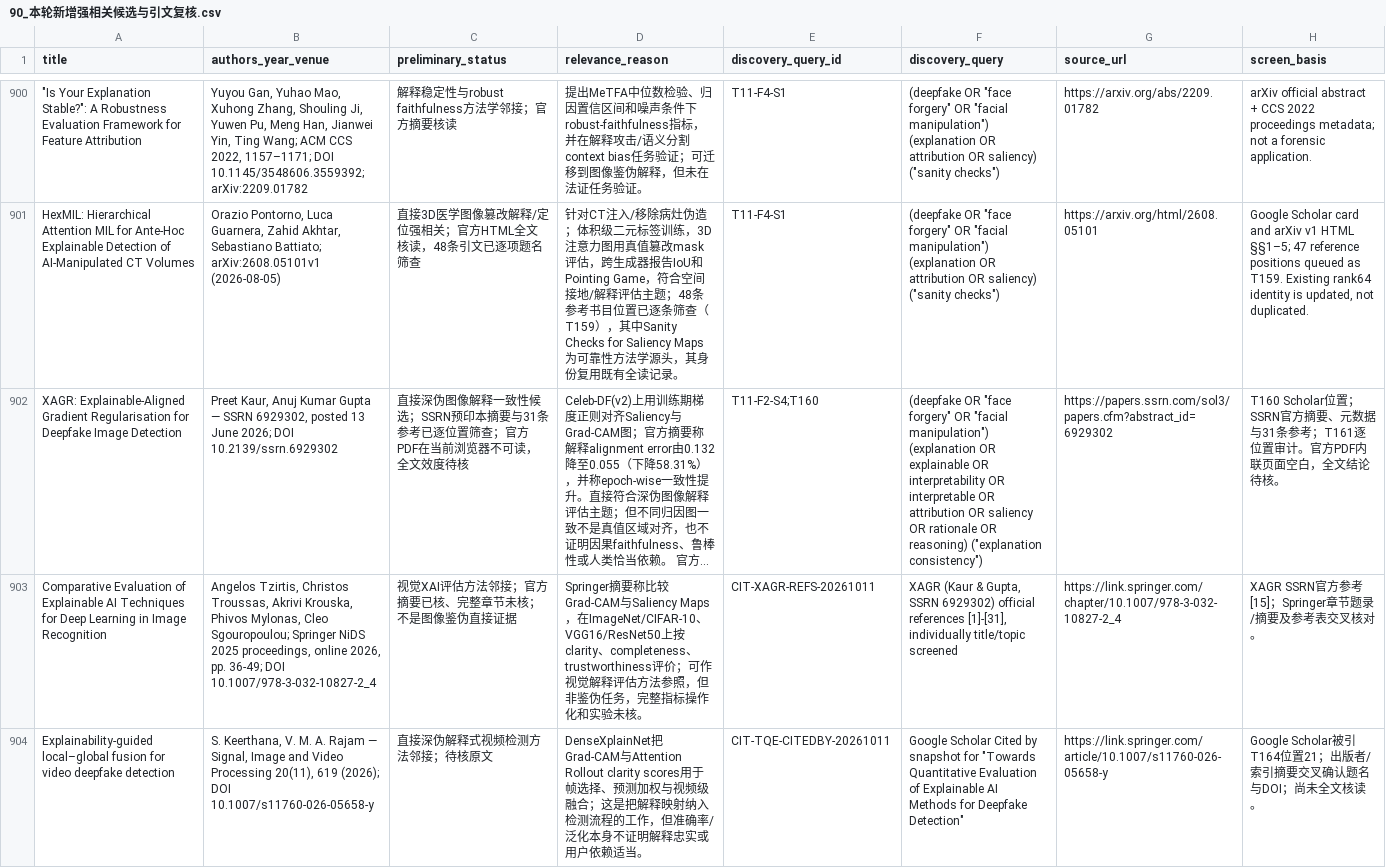
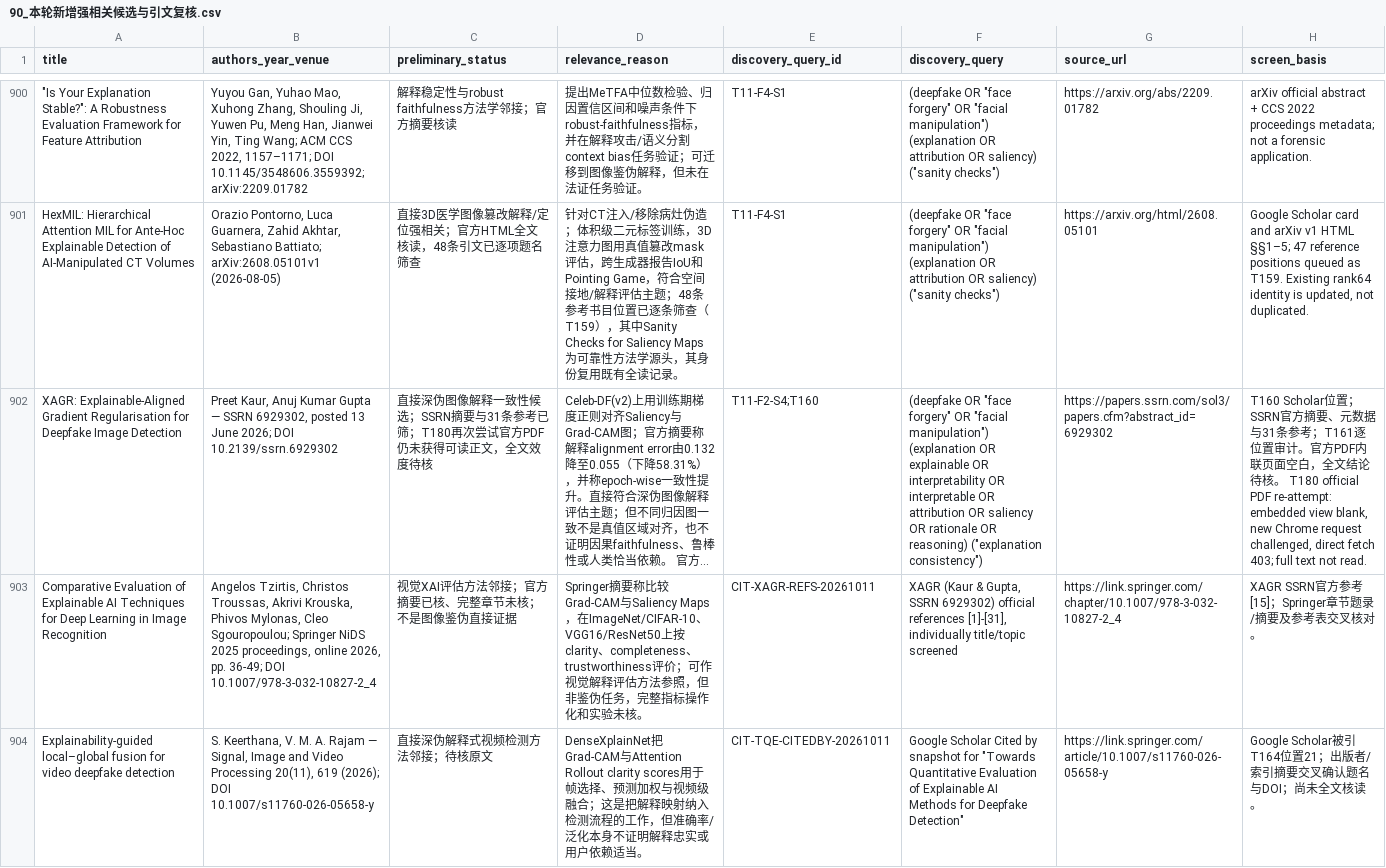
Before and after one commit to brodyZhao/my-research-project, a CSV file: outputs/图像鉴伪解释可靠性_重检_2026-10-05/90_本轮新增强相关候选与引文复核.csv, drawn as a sheet; only a part is shown, gaps mark what is left out; long unchanged cells end in …; the diff covers the shown part only; the diff names each change by its address in the sheet, - before the commit and + after, or states it on an @@ line.

```diff
--- a/outputs/图像鉴伪解释可靠性_重检_2026-10-05/90_本轮新增强相关候选与引文复核.csv
+++ b/outputs/图像鉴伪解释可靠性_重检_2026-10-05/90_本轮新增强相关候选与引文复核.csv
-C902 (preliminary_status): …候选；SSRN预印本摘要与31条参考已逐位置筛查；官方PDF在当前浏览器不可读，全文效…
+C902 (preliminary_status): …候选；SSRN摘要与31条参考已筛；T180再次尝试官方PDF仍未获得可读正文，全文效…
-H902 (screen_basis): …论待核。
+H902 (screen_basis): …论待核。 T180 official PDF re-attempt: embedded view blank, new Chrome request challenged, direct fetch 403; full text not read.
```
Also changed, not shown: 3 edited cells elsewhere in this file, outputs/图像鉴伪解释可靠性_重检_2026-10-05/112_本次阶段包_SHA256清单.csv, outputs/图像鉴伪解释可靠性_重检_2026-10-05/172_强相关核心及邻接论文原文解释可靠性效度核读.csv, 7 other files.
